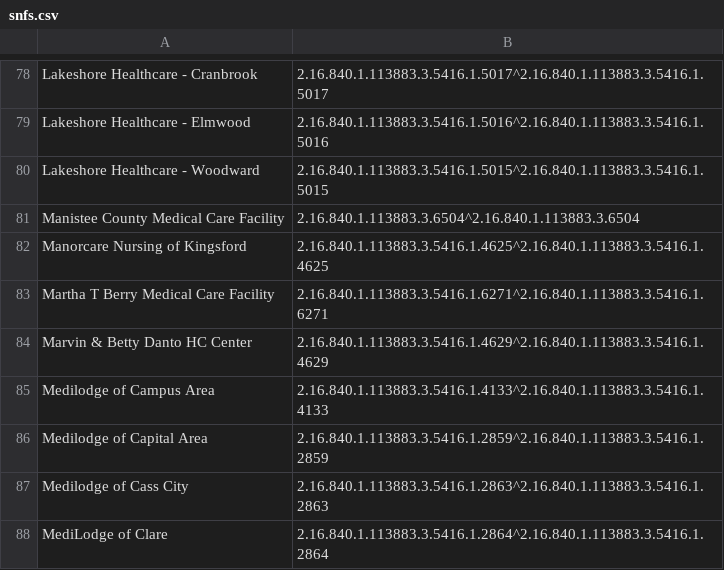
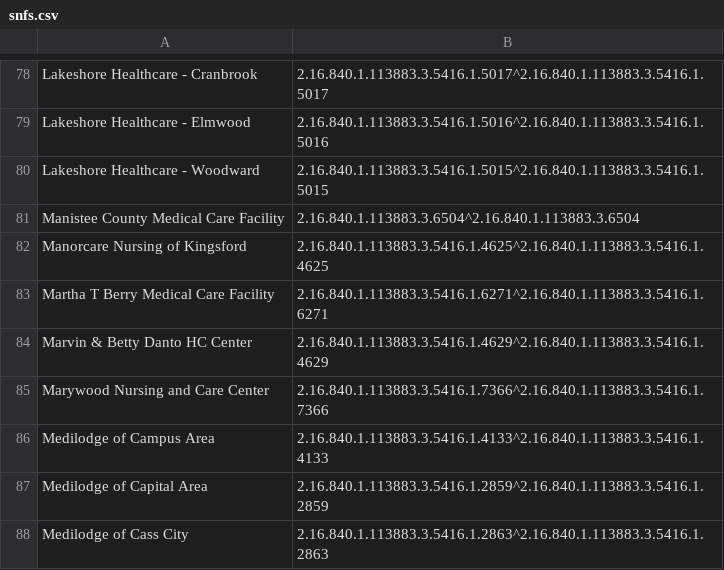
Before and after one commit to informationsoftworks/mihin, a CSV file: oids/snfs.csv, drawn as a sheet; only a part is shown, gaps mark what is left out; the shorter side is filled out with more unchanged rows; the diff names each change by its address in the sheet, - before the commit and + after, or states it on an @@ line.

Commit message:
MiHIN Sending Facility Crosswalk v7 2-14-17.xlsx

```diff
--- a/oids/snfs.csv
+++ b/oids/snfs.csv
+row 85: Marywood Nursing and Care Center | 2.16.840.1.113883.3.5416.1.7366^2.16.840.1.113883.3.5416.1.7366
```
